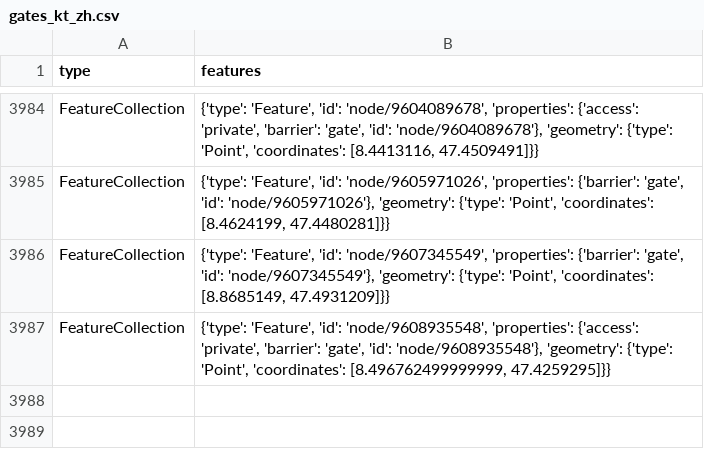
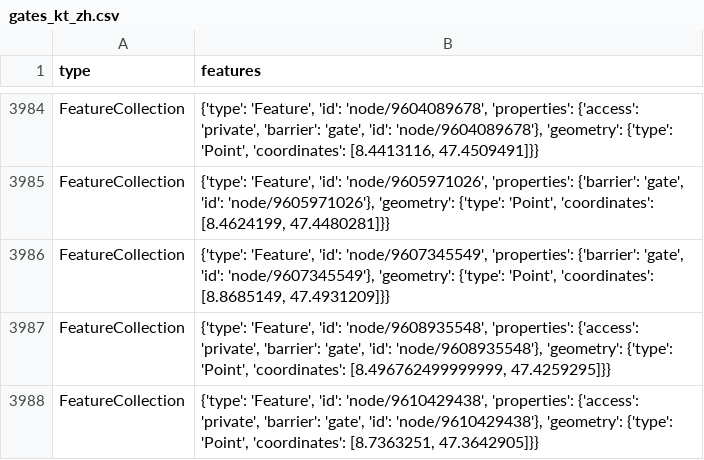
Before and after one commit to chnuessli/elz-data, a CSV file: data/csv/access/gates/gates_kt_zh.csv, drawn as a sheet; only a part is shown, gaps mark what is left out; the diff names each change by its address in the sheet, - before the commit and + after, or states it on an @@ line.

```diff
--- a/data/csv/access/gates/gates_kt_zh.csv
+++ b/data/csv/access/gates/gates_kt_zh.csv
+row 3988: FeatureCollection | {'type': 'Feature', 'id': 'node/9610429438', 'properties': {'access': 'private', 'barrier': 'gate', 'id': 'node/9610429438'}, 'geometry': {'type': 'Point', 'coordinates': [8.7363251, 47.3642905]}}
```
Also changed, not shown: data/csv/access/gates/gates_dispo_srz.csv, data/csv/access/gates/gates_kt_sh.csv, 3 other files.
